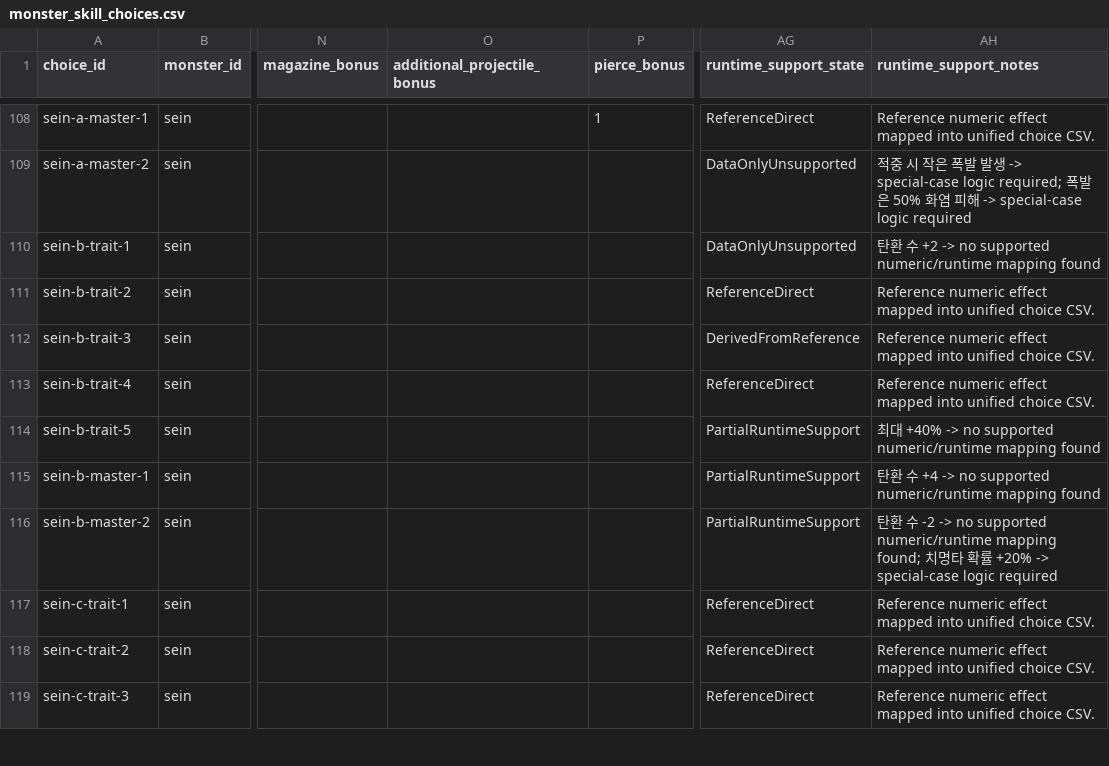
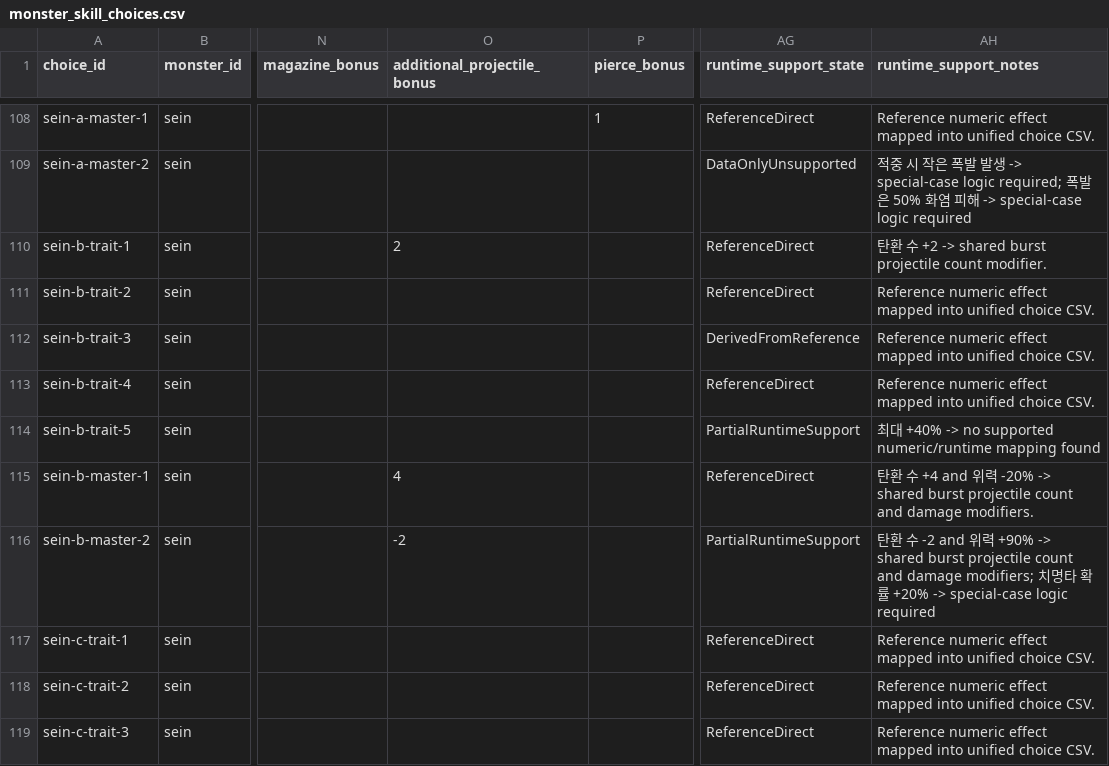
Before and after one commit to t331277-collab/Pakuri_Tower_Defense, a CSV file: Pakuri/Assets/CSVdata/source/monster_skill_choices.csv, drawn as a sheet; only a part is shown, gaps mark what is left out; the diff names each change by its address in the sheet, - before the commit and + after, or states it on an @@ line.

```diff
--- a/Pakuri/Assets/CSVdata/source/monster_skill_choices.csv
+++ b/Pakuri/Assets/CSVdata/source/monster_skill_choices.csv
-O110 (additional_projectile_bonus): (empty)
+O110 (additional_projectile_bonus): 2
-AG110 (runtime_support_state): DataOnlyUnsupported
+AG110 (runtime_support_state): ReferenceDirect
-AH110 (runtime_support_notes): …+2 -> no supported numeric/runtime mapping found
+AH110 (runtime_support_notes): …+2 -> shared burst projectile count modifier.
-O115 (additional_projectile_bonus): (empty)
+O115 (additional_projectile_bonus): 4
-AG115 (runtime_support_state): PartialRuntimeSupport
+AG115 (runtime_support_state): ReferenceDirect
-AH115 (runtime_support_notes): …+4 -> no supported numeric/runtime mapping found
+AH115 (runtime_support_notes): …+4 and 위력 -20% -> shared burst projectile count and damage modifiers.
-O116 (additional_projectile_bonus): (empty)
+O116 (additional_projectile_bonus): -2
-AH116 (runtime_support_notes): …-2 -> no supported numeric/runtime mapping found; 치명…
+AH116 (runtime_support_notes): …-2 and 위력 +90% -> shared burst projectile count and damage modifiers; 치명…
```
Also changed, not shown: Pakuri/Assets/CSVdata/source/monster_skills.csv, 34 other files.
